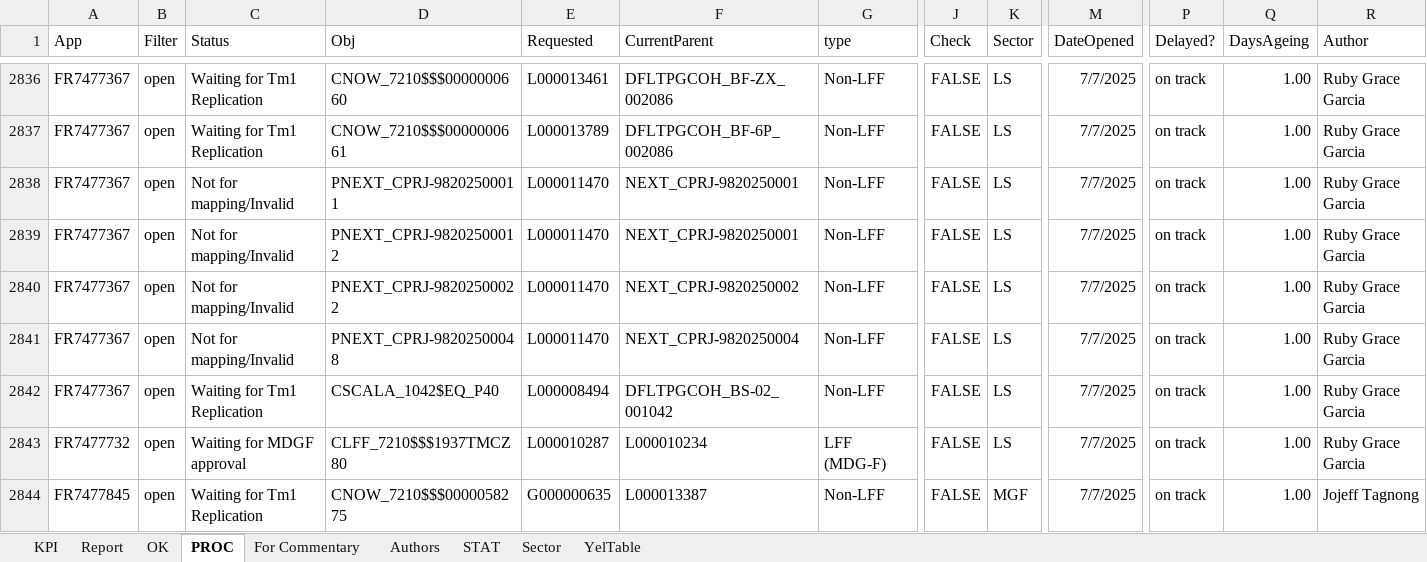
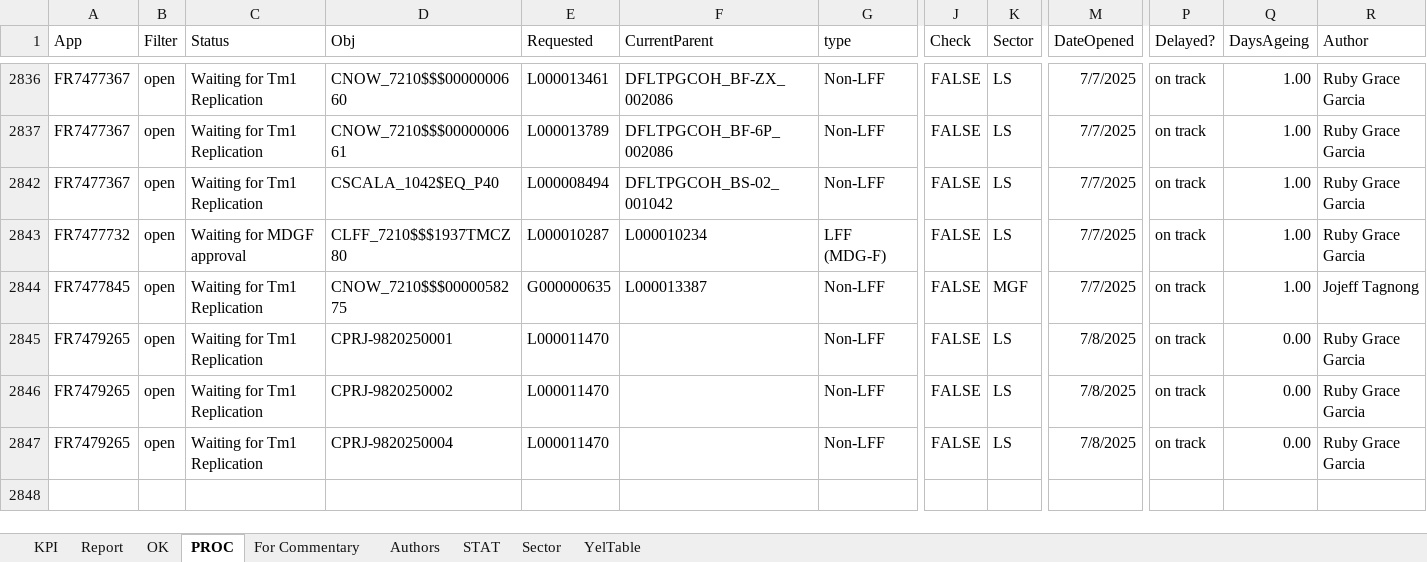
Before and after one commit to violencepierre/GCOH-Tickets-for-Processing, an Excel workbook: F3 2024 mappings.xlsx, sheet PROC, drawn as a sheet; only a part is shown, gaps mark what is left out; values as stored, in another font and other column widths than the file's, no borders; conditional formats and table styles not drawn; removed rows and columns are numbered as before the commit, all else as after; rows hold the shown columns only; the diff names each change by its address in the sheet, - before the commit and + after, or states it on an @@ line.

Commit message:
dsf

```diff
--- a/F3 2024 mappings.xlsx (sheet PROC)
+++ b/F3 2024 mappings.xlsx (sheet PROC)
@@ row 2838 hidden: FR7477367 | open | Not for mapping/Invalid | PNEXT_CPRJ-98202500011 | L000011470 | NEXT_CPRJ-9820250001 | Non-LFF | FALSE | LS | 7/7/2025 | on track | 1.00 | Ruby Grace Garcia @@
@@ row 2839 hidden: FR7477367 | open | Not for mapping/Invalid | PNEXT_CPRJ-98202500012 | L000011470 | NEXT_CPRJ-9820250001 | Non-LFF | FALSE | LS | 7/7/2025 | on track | 1.00 | Ruby Grace Garcia @@
@@ row 2840 hidden: FR7477367 | open | Not for mapping/Invalid | PNEXT_CPRJ-98202500022 | L000011470 | NEXT_CPRJ-9820250002 | Non-LFF | FALSE | LS | 7/7/2025 | on track | 1.00 | Ruby Grace Garcia @@
@@ row 2841 hidden: FR7477367 | open | Not for mapping/Invalid | PNEXT_CPRJ-98202500048 | L000011470 | NEXT_CPRJ-9820250004 | Non-LFF | FALSE | LS | 7/7/2025 | on track | 1.00 | Ruby Grace Garcia @@
+row 2845: FR7479265 | open | Waiting for Tm1 Replication | CPRJ-9820250001 | L000011470 |  | Non-LFF | FALSE | LS | 7/8/2025 | on track | 0.00 | Ruby Grace Garcia
+row 2846: FR7479265 | open | Waiting for Tm1 Replication | CPRJ-9820250002 | L000011470 |  | Non-LFF | FALSE | LS | 7/8/2025 | on track | 0.00 | Ruby Grace Garcia
+row 2847: FR7479265 | open | Waiting for Tm1 Replication | CPRJ-9820250004 | L000011470 |  | Non-LFF | FALSE | LS | 7/8/2025 | on track | 0.00 | Ruby Grace Garcia
```
Also changed, not shown: sheet Report, sheet KPI.
